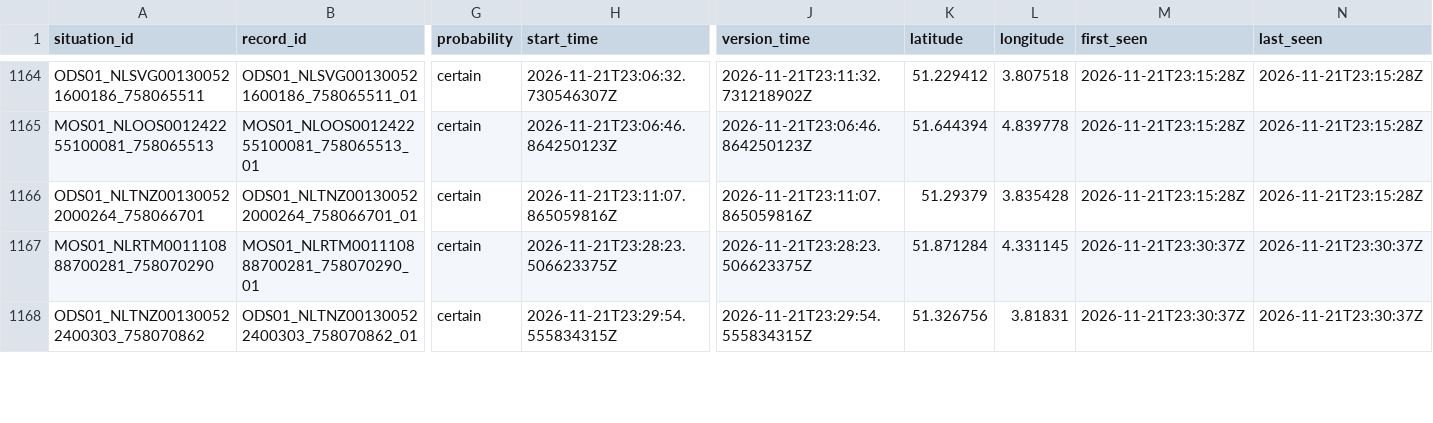
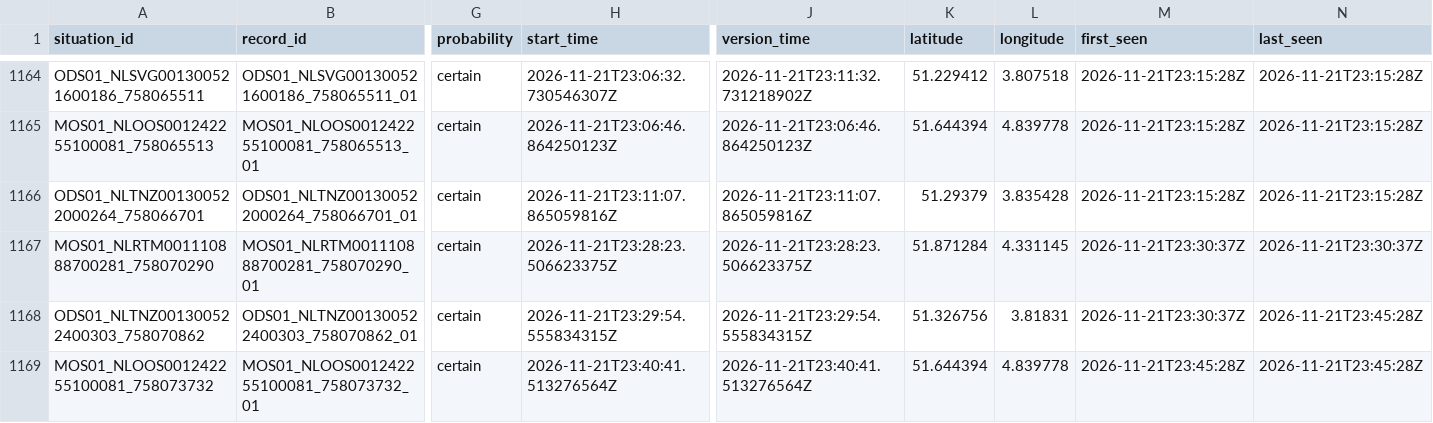
Before and after one commit to jawdat-rana/unexpected-signals, a CSV file: data/bridges/2026/11/2026-11-21.csv, drawn as a sheet; only a part is shown, gaps mark what is left out; rows hold the shown columns only; the diff covers the shown part only; the diff names each change by its address in the sheet, - before the commit and + after, or states it on an @@ line.

```diff
--- a/data/bridges/2026/11/2026-11-21.csv
+++ b/data/bridges/2026/11/2026-11-21.csv
-N1168 (last_seen): 2026-11-21T23:30:37Z
+N1168 (last_seen): 2026-11-21T23:45:28Z
+row 1169: MOS01_NLOOS001242255100081_758073732 | MOS01_NLOOS001242255100081_758073732_01 | certain | 2026-11-21T23:40:41.513276564Z | 2026-11-21T23:40:41.513276564Z | 51.644394 | 4.839778 | 2026-11-21T23:45:28Z | 2026-11-21T23:45:28Z
```
Also changed, not shown: 1 added row and 10 edited cells elsewhere in this file, data/bridges/2026/11/2026-11-19.csv, data/bridges/2026/11/2026-11-20.csv, 2 other files.
